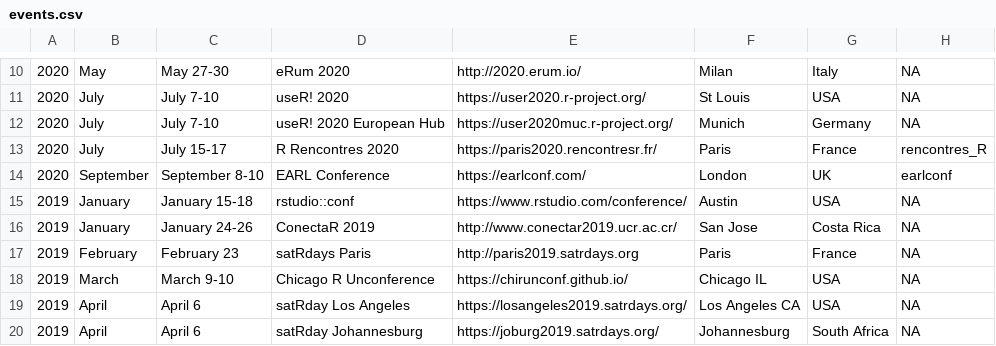
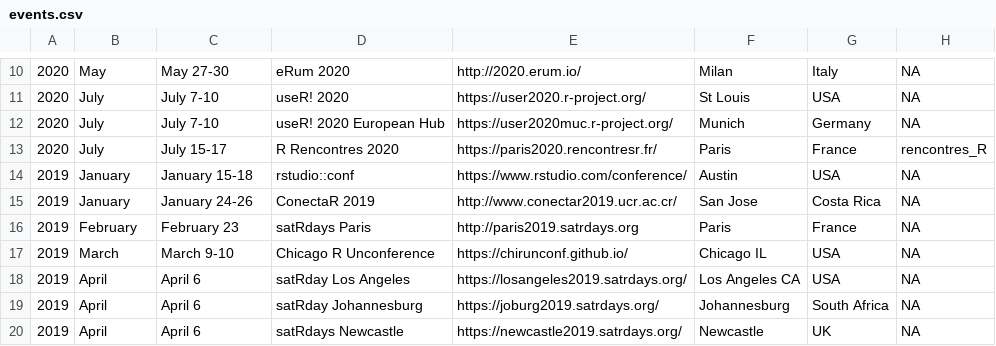
Before and after one commit to tunisrusergroup/meetingsR, a CSV file: events.csv, drawn as a sheet; only a part is shown, gaps mark what is left out; the shorter side is filled out with more unchanged rows.

Commit message:
#rstats Remove EARL 2020 (576)

```diff
--- a/events.csv
+++ b/events.csv
@@ -13,3 +13,2 @@
 2020,July,July 15-17,R Rencontres 2020,https://paris2020.rencontresr.fr/,Paris,France,rencontres_R
-2020,September,September 8-10,EARL Conference,https://earlconf.com/,London,UK,earlconf
 2019,January,January 15-18,rstudio::conf,https://www.rstudio.com/conference/,Austin,USA,NA
```
Also changed, not shown: 7 other files.
